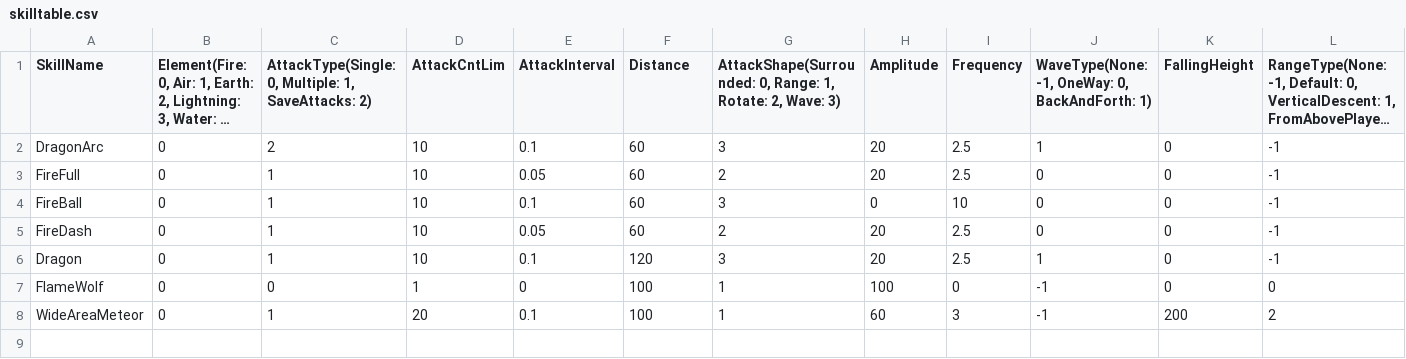
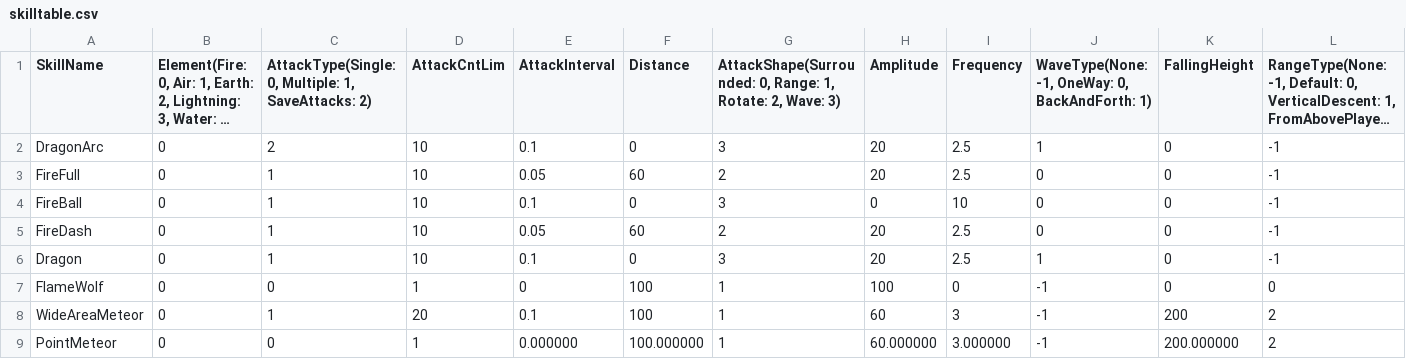
Before and after one commit to MinWooPark98/SFML_TeamProject, a CSV file: WizardOfLegend/WizardOfLegend-bin/tables/skilltable.csv, drawn as a sheet; only a part is shown; long unchanged cells end in …; rows hold the shown columns only; the diff names each change by its address in the sheet, - before the commit and + after, or states it on an @@ line.

Commit message:
스킬 projectile WaveType일 경우 벽에 부딪히면 사라지도록 설정 castingCircle 중심이 벽 안쪽으로 파고들지 못하게 설정 충돌검사 조건 수정 FinalBoss 스킬 순서 shuffle 오류 수정 player jump시 충돌처리 안되던 오류 해결

```diff
--- a/WizardOfLegend/WizardOfLegend-bin/tables/skilltable.csv
+++ b/WizardOfLegend/WizardOfLegend-bin/tables/skilltable.csv
-F2 (Distance): 60
+F2 (Distance): 0
-F4 (Distance): 60
+F4 (Distance): 0
-F6 (Distance): 120
+F6 (Distance): 0
+row 9: PointMeteor | 0 | 0 | 1 | 0.000000 | 100.000000 | 1 | 60.000000 | 3.000000 | -1 | 200.000000 | 2
```
Also changed, not shown: WizardOfLegend/WizardOfLegend-bin/tables/skillset.csv, 22 other files.
